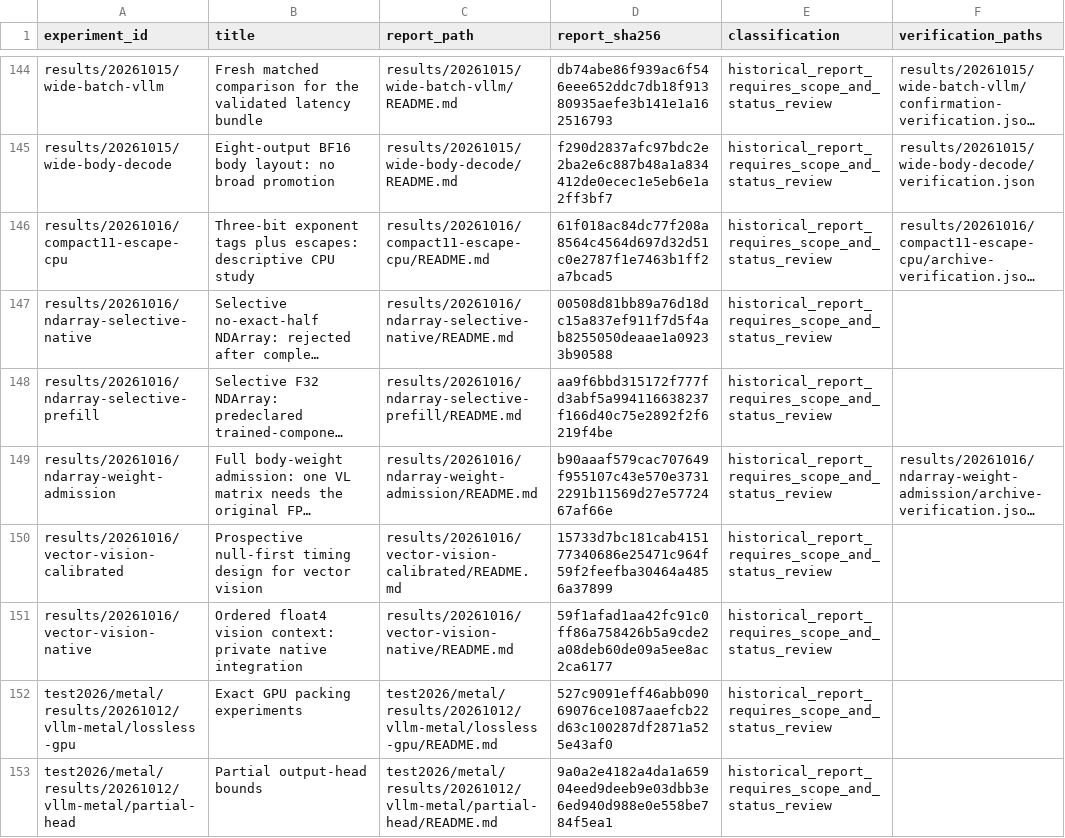
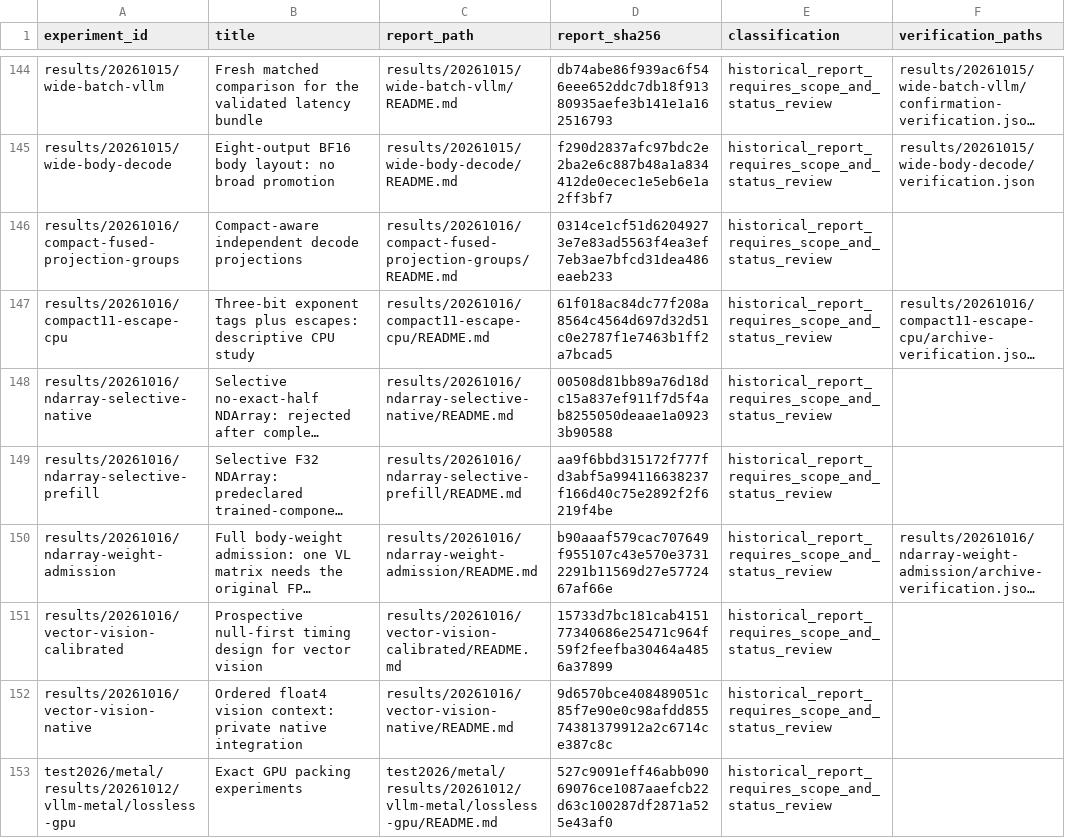
Before and after one commit to xlang-foundation/Garnet, a CSV file: docs/research/metal-method-evidence/index.csv, drawn as a sheet; only a part is shown, gaps mark what is left out; the shorter side is filled out with more unchanged rows; long unchanged cells end in …; addresses are those after the commit; the diff names each change by its address in the sheet, - before the commit and + after, or states it on an @@ line.

Commit message:
Queue compact-aware grouped decode and audit retained prefill clocks

```diff
--- a/docs/research/metal-method-evidence/index.csv
+++ b/docs/research/metal-method-evidence/index.csv
+row 146: results/20261016/compact-fused-projection-groups | Compact-aware independent decode projections | results/20261016/compact-fused-projection-groups/README.md | 0314ce1cf51d62049273e7e83ad5563f4ea3ef7eb3ae7bfcd31dea486eaeb233 | historical_report_requires_scope_and_status_review
-D152 (report_sha256): 59f1afad1aa42fc91c0ff86a758426b5a9cde2a08deb60de09a5ee8ac2ca6177
+D152 (report_sha256): 9d6570bce408489051c85f7e90e0c98afdd85574381379912a2c6714ce387c8c
```
Also changed, not shown: 16 other files.
